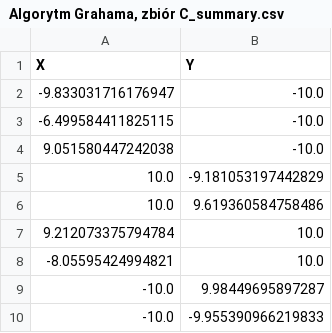
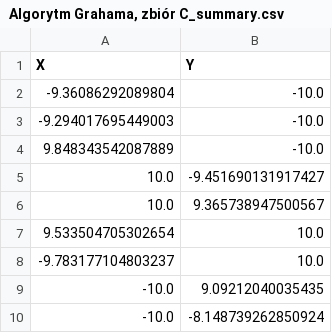
Before and after one commit to Kappaprideer/Geometry_Algorithms, a CSV file: Lab_2/plots/Algorytm Grahama, zbiór C_summary.csv, drawn as a sheet.

```diff
--- a/Lab_2/plots/Algorytm Grahama, zbiór C_summary.csv
+++ b/Lab_2/plots/Algorytm Grahama, zbiór C_summary.csv
@@ -1,10 +1,10 @@
 X,Y
--9.833031716176947,-10.0
--6.499584411825115,-10.0
-9.051580447242038,-10.0
-10.0,-9.181053197442829
-10.0,9.619360584758486
-9.212073375794784,10.0
--8.05595424994821,10.0
--10.0,9.98449695897287
--10.0,-9.955390966219833
+-9.36086292089804,-10.0
+-9.294017695449003,-10.0
+9.848343542087889,-10.0
+10.0,-9.451690131917427
+10.0,9.365738947500567
+9.533504705302654,10.0
+-9.783177104803237,10.0
+-10.0,9.09212040035435
+-10.0,-8.148739262850924
```
Also changed, not shown: Lab_2/plots/Algorytm Grahama, zbiór A_summary.csv, Lab_2/plots/Algorytm Grahama, zbiór B_summary.csv, 13 other files.
